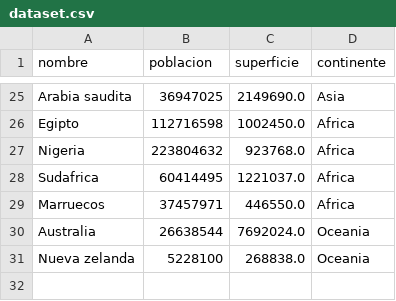
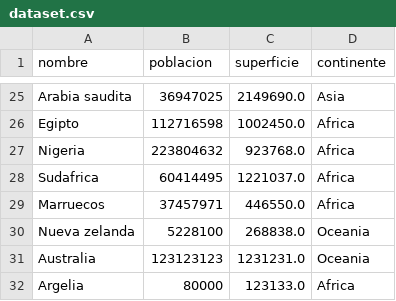
Before and after one commit to jsacode-dev/utntup-tpi-programacion1, a CSV file: dataset.csv, drawn as a sheet; only a part is shown, gaps mark what is left out; removed rows and columns are numbered as before the commit, all else as after; the diff names each change by its address in the sheet, - before the commit and + after, or states it on an @@ line.

```diff
--- a/dataset.csv
+++ b/dataset.csv
-row 30: Australia | 26638544 | 7692024.0 | Oceania
+row 31: Australia | 123123123 | 1231231.0 | Oceania
+row 32: Argelia | 80000 | 123133.0 | Africa
```
Also changed, not shown: 1 other file.
